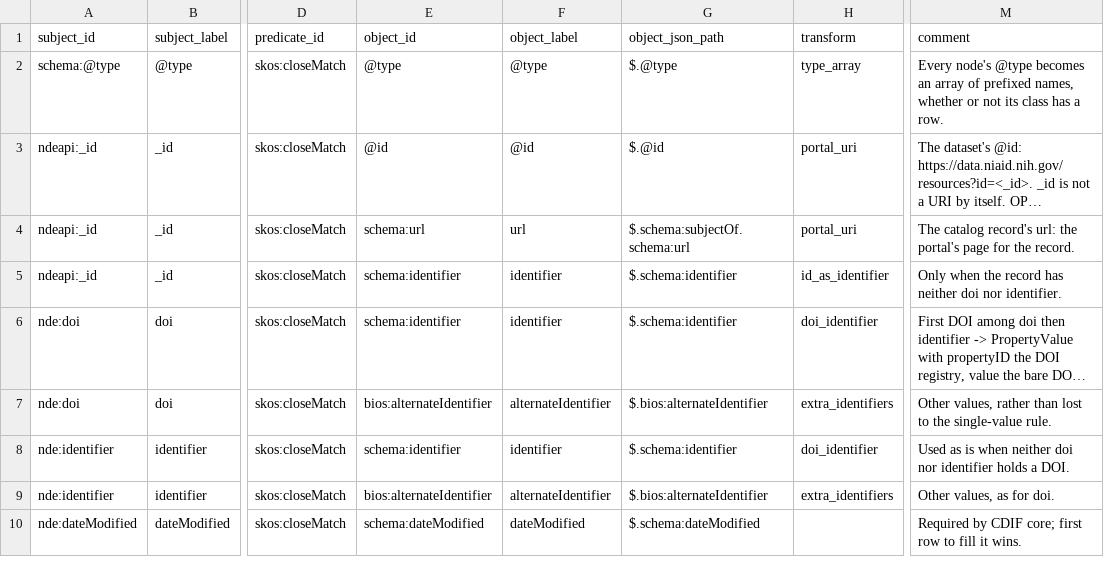
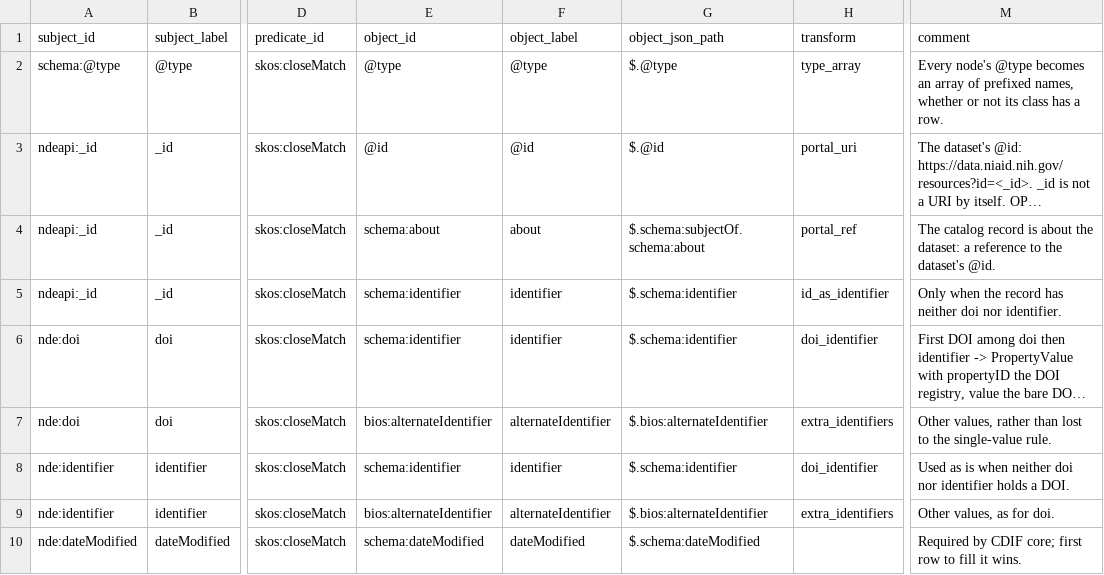
Before and after one commit to Cross-Domain-Interoperability-Framework/converters, a TSV file: mappings/niaid-to-cdif.sssom.tsv, drawn as a sheet; only a part is shown, gaps mark what is left out; long unchanged cells end in …; the diff names each change by its address in the sheet, - before the commit and + after, or states it on an @@ line.

```diff
--- a/mappings/niaid-to-cdif.sssom.tsv
+++ b/mappings/niaid-to-cdif.sssom.tsv
-E4 (object_id): schema:url
+E4 (object_id): schema:about
-F4 (object_label): url
+F4 (object_label): about
-G4 (object_json_path): $.schema:subjectOf.schema:url
+G4 (object_json_path): $.schema:subjectOf.schema:about
-H4 (transform): portal_uri
+H4 (transform): portal_ref
-M4 (comment): The catalog record's url: the portal's page for the record.
+M4 (comment): The catalog record is about the dataset: a reference to the dataset's @id.
```
Also changed, not shown: 1 other file.
